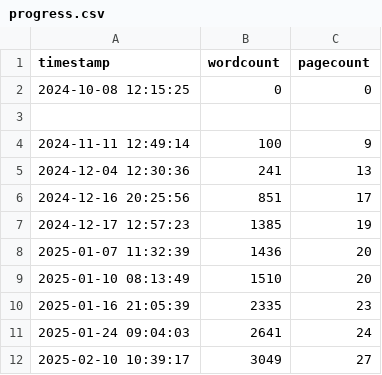
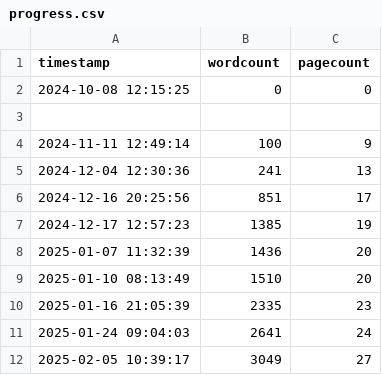
Before and after one commit to kdona/latex-progress-tracker, a CSV file: progress.csv, drawn as a sheet.

Commit message:
Update progress.csv

```diff
--- a/progress.csv
+++ b/progress.csv
@@ -11,2 +11,2 @@ timestamp,wordcount,pagecount
 2025-01-24 09:04:03,2641,24
-2025-02-10 10:39:17,3049,27
+2025-02-05 10:39:17,3049,27
```
